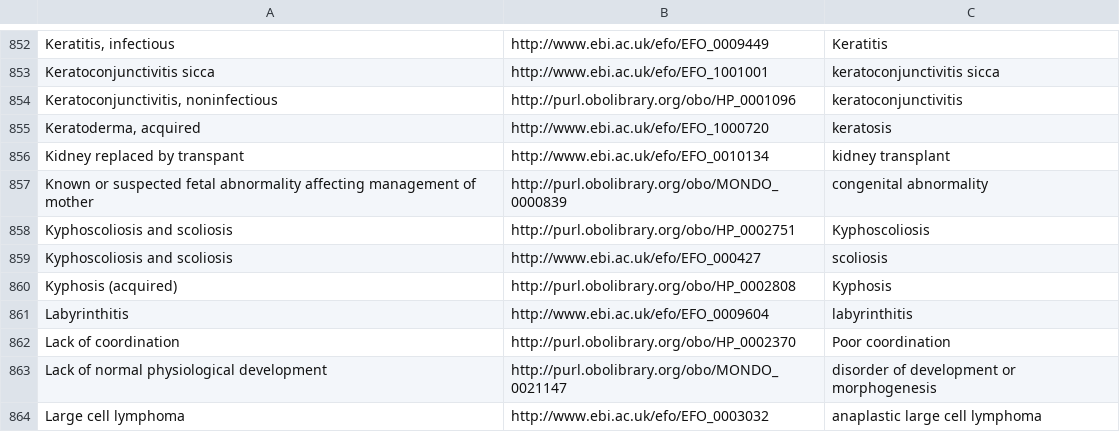
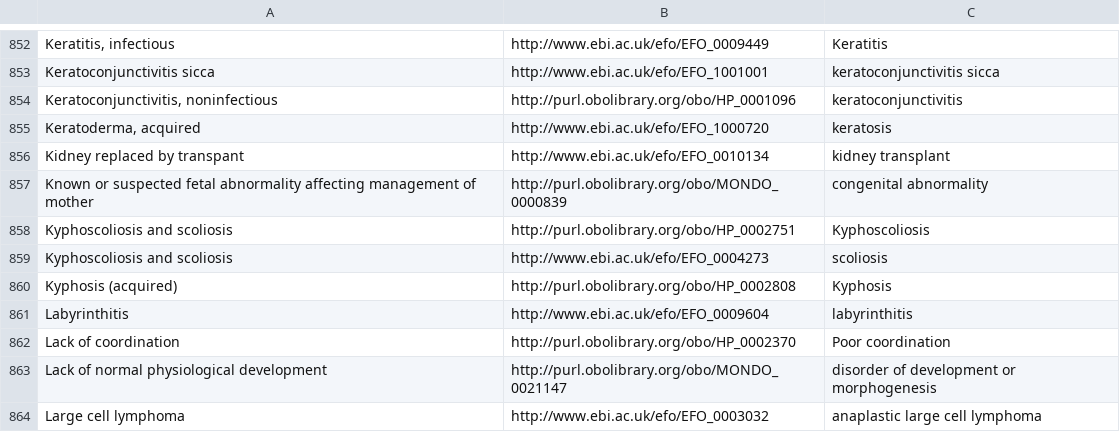
Before and after one commit to opentargets/curation, a TSV file: phewascat.mappings.tsv, drawn as a sheet; only a part is shown, gaps mark what is left out.

Commit message:
Correct EFO_000427 to EFO_0004273

```diff
--- a/phewascat.mappings.tsv
+++ b/phewascat.mappings.tsv
@@ -858,3 +858,3 @@ Known or suspected fetal abnormality affecting management of mother	http://purl.
 Kyphoscoliosis and scoliosis	http://purl.obolibrary.org/obo/HP_0002751	Kyphoscoliosis
-Kyphoscoliosis and scoliosis	http://www.ebi.ac.uk/efo/EFO_000427	scoliosis
+Kyphoscoliosis and scoliosis	http://www.ebi.ac.uk/efo/EFO_0004273	scoliosis
 Kyphosis (acquired)	http://purl.obolibrary.org/obo/HP_0002808	Kyphosis
```
